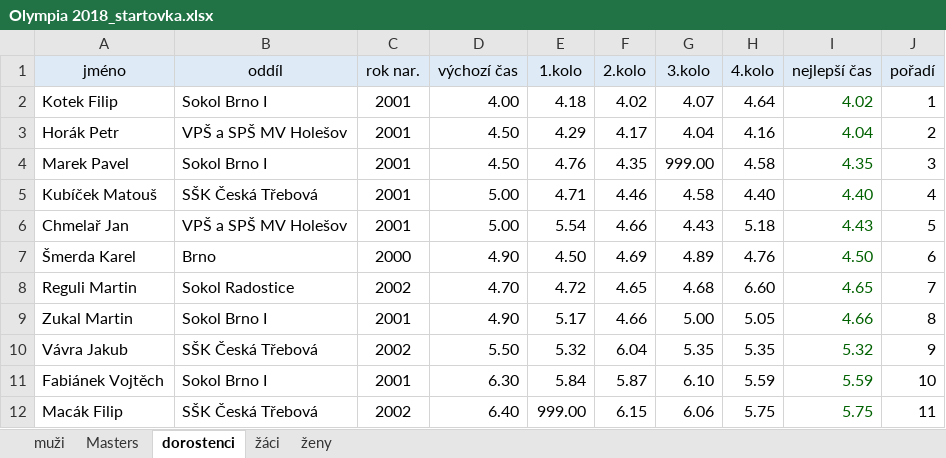
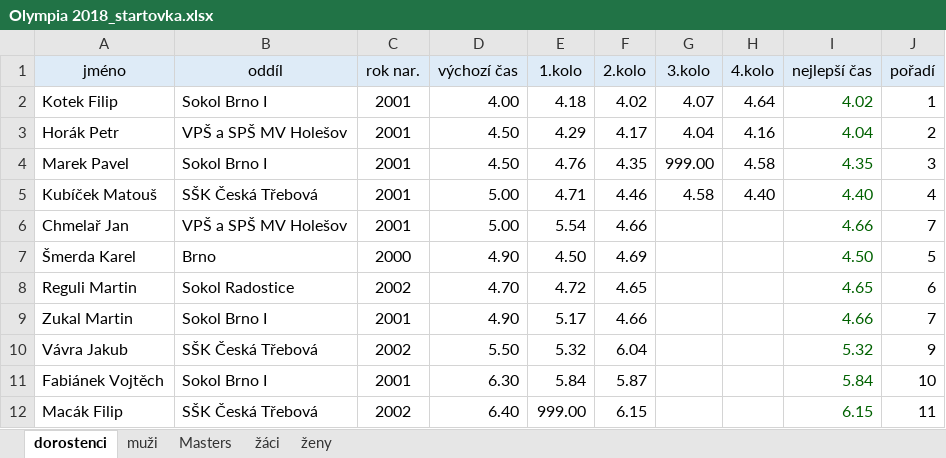
Before and after one commit to xkrejci7/splh, an Excel workbook: documents/Olympia 2018_startovka.xlsx, sheet dorostenci, drawn as a sheet; values as stored, in another font and other column widths than the file's, no borders; the diff names each change by its address in the sheet, - before the commit and + after, or states it on an @@ line.

```diff
--- a/documents/Olympia 2018_startovka.xlsx (sheet dorostenci)
+++ b/documents/Olympia 2018_startovka.xlsx (sheet dorostenci)
@@ sheet tab order changed: dorostenci | muži | Masters | žáci | ženy @@
-G6 (3.kolo): 4.43
+G6 (3.kolo): (empty)
-H6 (4.kolo): 5.18
+H6 (4.kolo): (empty)
-I6 (nejlepší čas): 4.43
+I6 (nejlepší čas): 4.66
-J6 (pořadí): 5
+J6 (pořadí): 7
-G7 (3.kolo): 4.89
+G7 (3.kolo): (empty)
-H7 (4.kolo): 4.76
+H7 (4.kolo): (empty)
-J7 (pořadí): 6
+J7 (pořadí): 5
-G8 (3.kolo): 4.68
+G8 (3.kolo): (empty)
-H8 (4.kolo): 6.60
+H8 (4.kolo): (empty)
-J8 (pořadí): 7
+J8 (pořadí): 6
-G9 (3.kolo): 5.00
+G9 (3.kolo): (empty)
-H9 (4.kolo): 5.05
+H9 (4.kolo): (empty)
-J9 (pořadí): 8
+J9 (pořadí): 7
-G10 (3.kolo): 5.35
+G10 (3.kolo): (empty)
-H10 (4.kolo): 5.35
+H10 (4.kolo): (empty)
-G11 (3.kolo): 6.10
+G11 (3.kolo): (empty)
-H11 (4.kolo): 5.59
+H11 (4.kolo): (empty)
-I11 (nejlepší čas): 5.59
+I11 (nejlepší čas): 5.84
-G12 (3.kolo): 6.06
+G12 (3.kolo): (empty)
-H12 (4.kolo): 5.75
+H12 (4.kolo): (empty)
-I12 (nejlepší čas): 5.75
+I12 (nejlepší čas): 6.15
```
Also changed, not shown: sheet muži, 1 other file.
